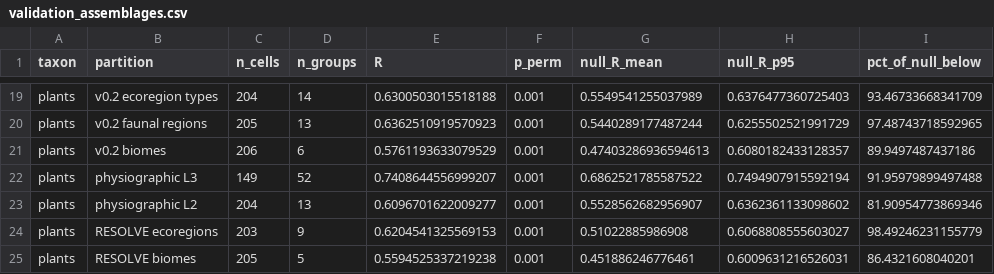
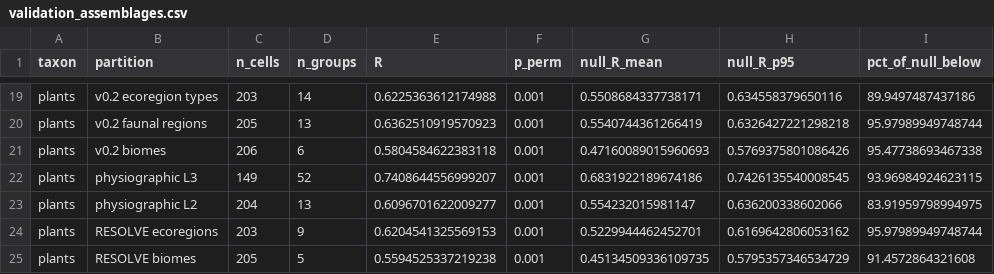
Before and after one commit to AsasHusain/Ecoregions, a CSV file: outputs/validation_assemblages.csv, drawn as a sheet; only a part is shown, gaps mark what is left out; the diff covers the shown part only; the diff names each change by its address in the sheet, - before the commit and + after, or states it on an @@ line.

```diff
--- a/outputs/validation_assemblages.csv
+++ b/outputs/validation_assemblages.csv
-C19 (n_cells): 204
+C19 (n_cells): 203
-E19 (R): 0.6300503015518188
+E19 (R): 0.6225363612174988
-G19 (null_R_mean): 0.5549541255037989
+G19 (null_R_mean): 0.5508684337738171
-H19 (null_R_p95): 0.6376477360725403
+H19 (null_R_p95): 0.634558379650116
-I19 (pct_of_null_below): 93.46733668341709
+I19 (pct_of_null_below): 89.9497487437186
-G20 (null_R_mean): 0.5440289177487244
+G20 (null_R_mean): 0.5540744361266419
-H20 (null_R_p95): 0.6255502521991729
+H20 (null_R_p95): 0.6326427221298218
-I20 (pct_of_null_below): 97.48743718592965
+I20 (pct_of_null_below): 95.97989949748744
-E21 (R): 0.5761193633079529
+E21 (R): 0.5804584622383118
-G21 (null_R_mean): 0.47403286936594613
+G21 (null_R_mean): 0.47160089015960693
-H21 (null_R_p95): 0.6080182433128357
+H21 (null_R_p95): 0.5769375801086426
-I21 (pct_of_null_below): 89.9497487437186
+I21 (pct_of_null_below): 95.47738693467338
-G22 (null_R_mean): 0.6862521785587522
+G22 (null_R_mean): 0.6831922189674186
-H22 (null_R_p95): 0.7494907915592194
+H22 (null_R_p95): 0.7426135540008545
-I22 (pct_of_null_below): 91.95979899497488
+I22 (pct_of_null_below): 93.96984924623115
-G23 (null_R_mean): 0.5528562682956907
+G23 (null_R_mean): 0.554232015981147
-H23 (null_R_p95): 0.6362361133098602
+H23 (null_R_p95): 0.636200338602066
-I23 (pct_of_null_below): 81.90954773869346
+I23 (pct_of_null_below): 83.91959798994975
-G24 (null_R_mean): 0.51022885986908
+G24 (null_R_mean): 0.5229944462452701
-H24 (null_R_p95): 0.6068808555603027
+H24 (null_R_p95): 0.6169642806053162
-I24 (pct_of_null_below): 98.49246231155779
+I24 (pct_of_null_below): 95.97989949748744
-G25 (null_R_mean): 0.451886246776461
+G25 (null_R_mean): 0.45134509336109735
-H25 (null_R_p95): 0.6009631216526031
+H25 (null_R_p95): 0.5795357346534729
-I25 (pct_of_null_below): 86.4321608040201
+I25 (pct_of_null_below): 91.4572864321608
```
Also changed, not shown: 56 edited cells elsewhere in this file, outputs/validation_resolve.csv, outputs/validation_stability.csv, 16 other files.
